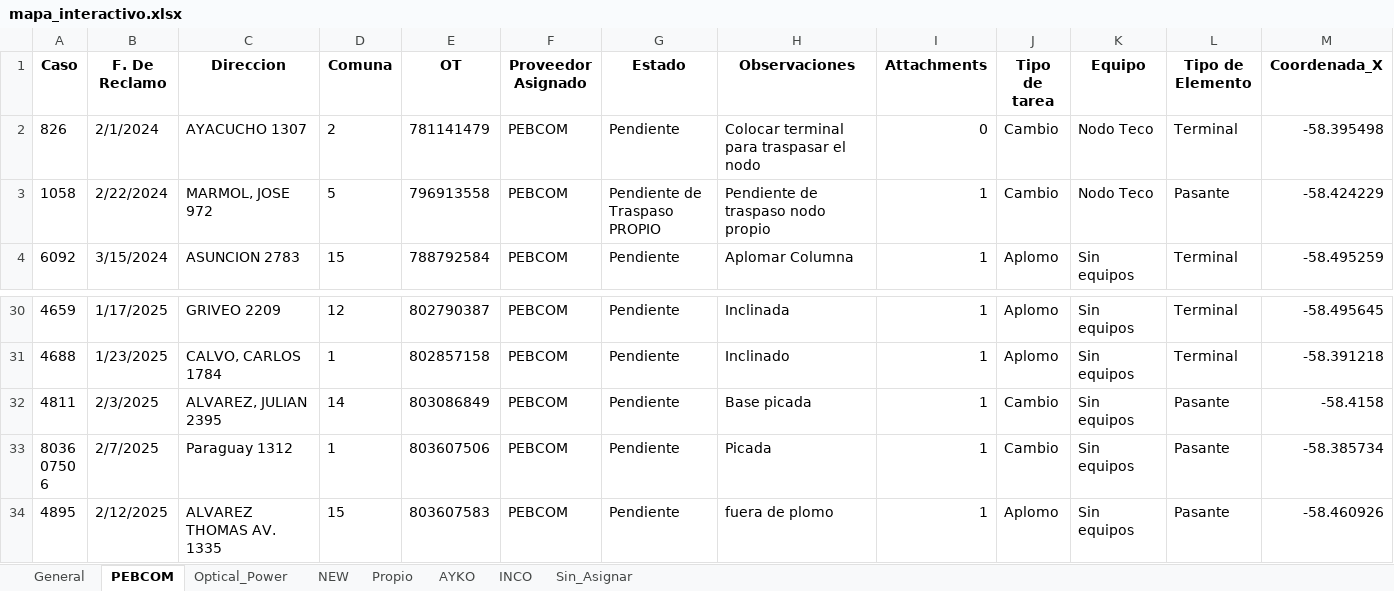
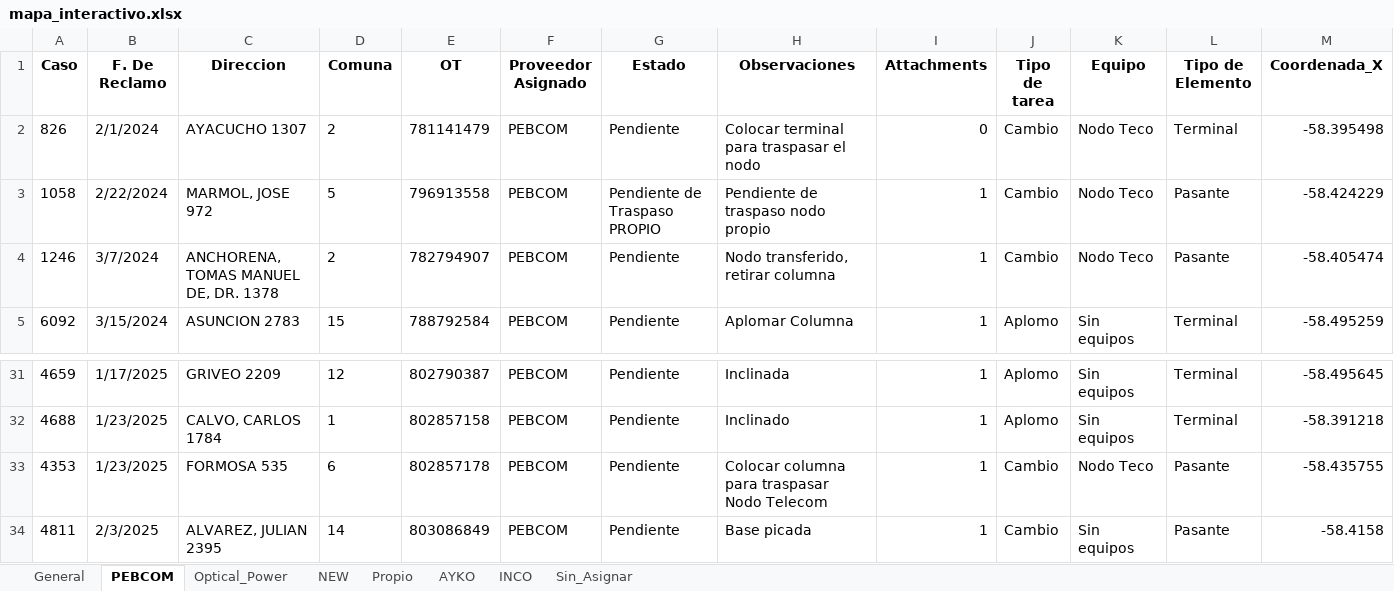
Before and after one commit to gestiondereclamosteco/pendientes_mantenimiento, an Excel workbook: mapa_interactivo.xlsx, sheet PEBCOM, drawn as a sheet; only a part is shown, gaps mark what is left out; the shorter side is filled out with more unchanged rows; values as stored, in another font and other column widths than the file's, no borders; rows hold the shown columns only; the diff names each change by its address in the sheet, - before the commit and + after, or states it on an @@ line.

```diff
--- a/mapa_interactivo.xlsx (sheet PEBCOM)
+++ b/mapa_interactivo.xlsx (sheet PEBCOM)
+row 4: 1246 | 3/7/2024 | ANCHORENA, TOMAS MANUEL DE, DR. 1378 | 2 | 782794907 | PEBCOM | Pendiente | Nodo transferido, retirar columna | 1 | Cambio | Nodo Teco | Pasante | -58.405474
+row 33: 4353 | 1/23/2025 | FORMOSA 535 | 6 | 802857178 | PEBCOM | Pendiente | Colocar columna para traspasar Nodo Telecom | 1 | Cambio | Nodo Teco | Pasante | -58.435755
```
Also changed, not shown: sheet General, sheet Sin_Asignar, sheet Optical_Power, sheet AYKO, 1 other file.
